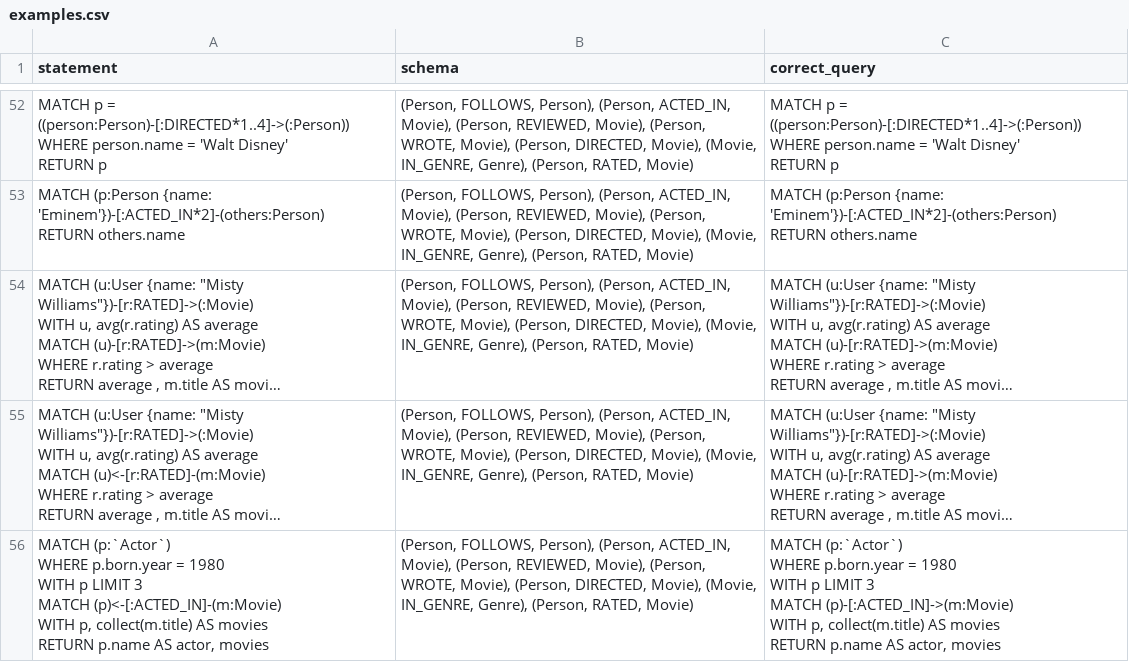
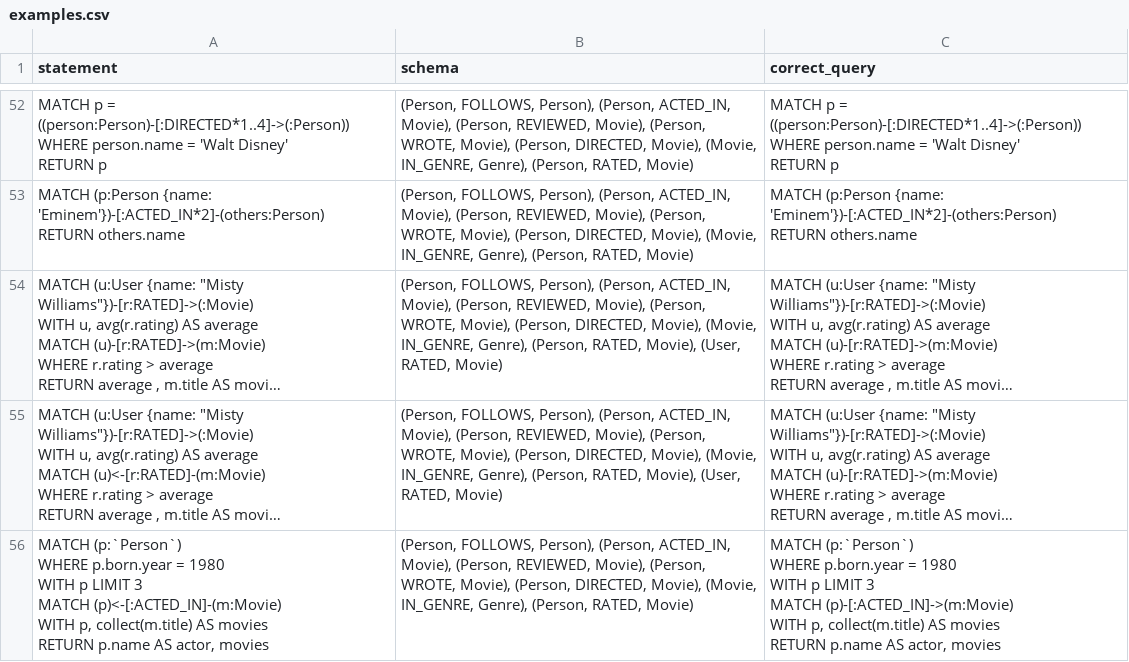
Before and after one commit to nielsdejong/cypher-guard, a CSV file: data/examples.csv, drawn as a sheet; only a part is shown, gaps mark what is left out; long unchanged cells end in …; ↵ is a line break in a cell; the diff covers the shown part only; the diff names each change by its address in the sheet, - before the commit and + after, or states it on an @@ line.

Commit message:
Updated example CSV

```diff
--- a/data/examples.csv
+++ b/data/examples.csv
-B54:B55 (schema): …(Person, RATED, Movie)
+B54:B55 (schema): …(Person, RATED, Movie), (User, RATED, Movie)
-A56 (statement): MATCH (p:`Actor`) ↵ WHERE p.born.year…
+A56 (statement): MATCH (p:`Person`) ↵ WHERE p.born.year…
-C56 (correct_query): MATCH (p:`Actor`) ↵ WHERE p.born.year…
+C56 (correct_query): MATCH (p:`Person`) ↵ WHERE p.born.year…
```
Also changed, not shown: 6 edited cells elsewhere in this file.
